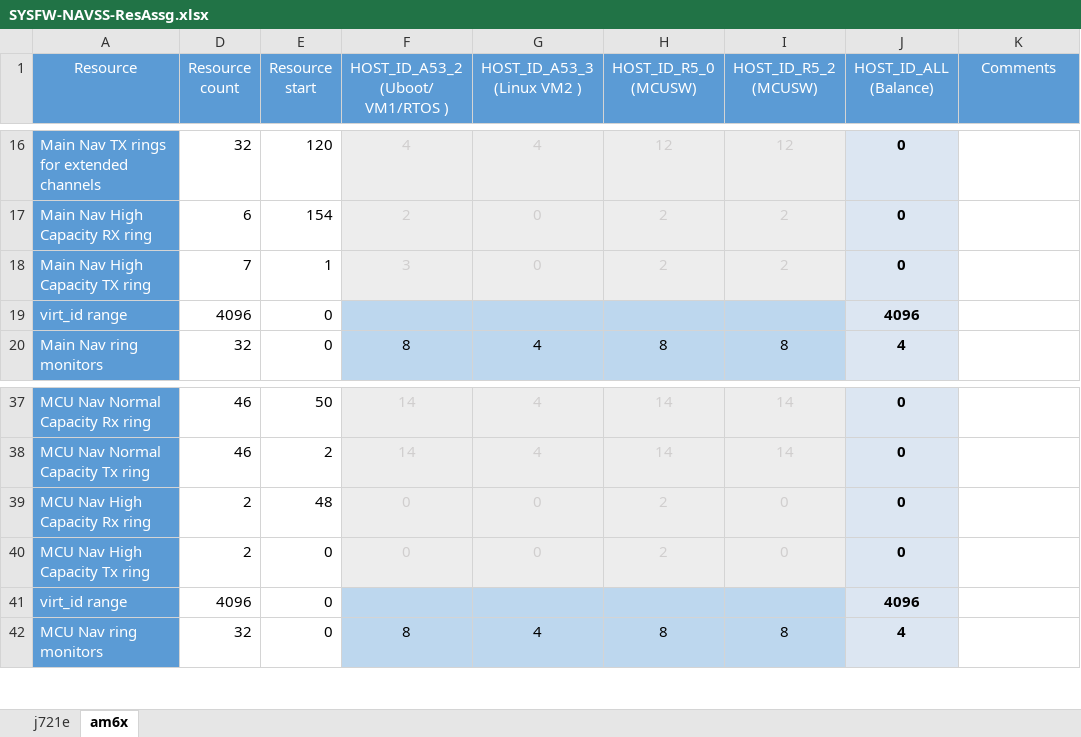
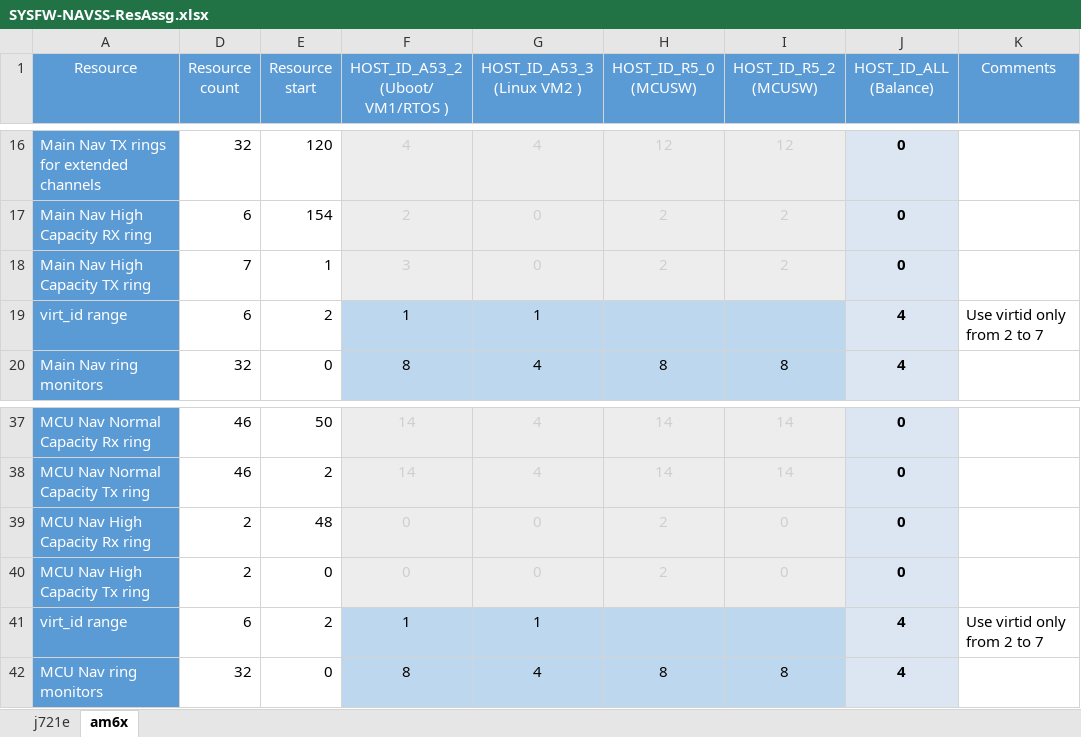
Before and after one commit to fredyzhang2018/host-tools, an Excel workbook: respart/SYSFW-NAVSS-ResAssg.xlsx, sheet am6x, drawn as a sheet; only a part is shown, gaps mark what is left out; values as stored, in another font and other column widths than the file's, no borders; conditional formats not drawn; removed rows and columns are numbered as before the commit, all else as after; the diff names each change by its address in the sheet, - before the commit and + after, or states it on an @@ line.

Commit message:
SYSFW-NAVSS-ResAssg: j721e: Partition GPIO Interrupt routers
All outputs of the GPIO IRs (both main and wakeup instances)
are not routable to all CPUs. Few lines are connected to a set
of CPUs and few are not. This adds a constraint where a certain
range of resources can only be assigned to a set of HOST_IDs

To achieve this, split the range into multiple ranges and highlight
the cell where it is legal to assign the resources.

Signed-off-by: Nikhil Devshatwar <nikhil.nd@ti.com>

```diff
--- a/respart/SYSFW-NAVSS-ResAssg.xlsx (sheet am6x)
+++ b/respart/SYSFW-NAVSS-ResAssg.xlsx (sheet am6x)
-row 19: virt_id range | 4096 | 0 |  |  |  |  | 4096
+row 19: virt_id range | 6 | 2 | 1 | 1 |  |  | 4 | Use virtid only from 2 to 7
-row 41: virt_id range | 4096 | 0 |  |  |  |  | 4096
+row 41: virt_id range | 6 | 2 | 1 | 1 |  |  | 4 | Use virtid only from 2 to 7
```
Also changed, not shown: sheet j721e, formulas that keep their value.
